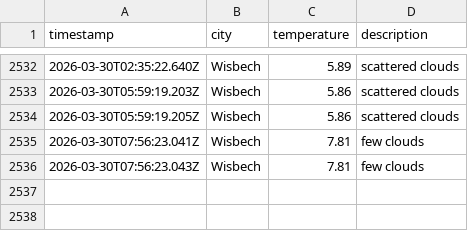
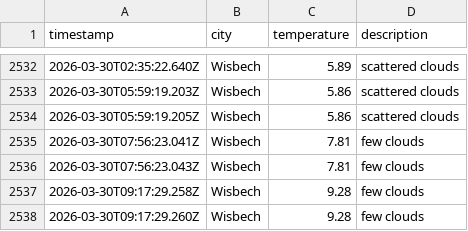
Before and after one commit to jamesYoungs4/New-Data-Weather-Ops, a CSV file: data/weather_log.csv, drawn as a sheet; only a part is shown, gaps mark what is left out.

```diff
--- a/data/weather_log.csv
+++ b/data/weather_log.csv
@@ -2536 +2536,3 @@ timestamp,city,temperature,description
 2026-03-30T07:56:23.043Z,Wisbech,7.81,few clouds
+2026-03-30T09:17:29.258Z,Wisbech,9.28,few clouds
+2026-03-30T09:17:29.260Z,Wisbech,9.28,few clouds
```
Also changed, not shown: 1 other file.
